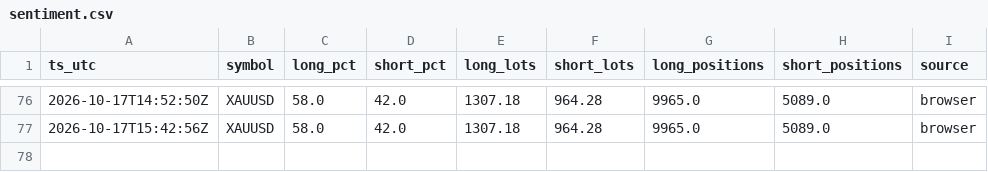
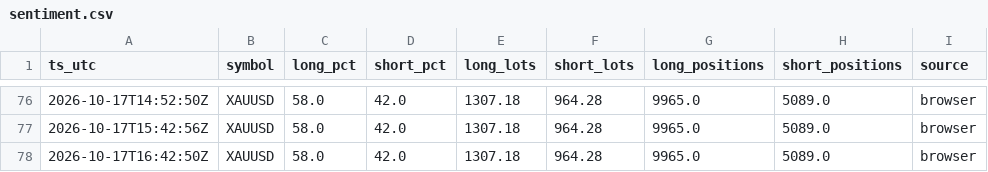
Before and after one commit to dennisegharevba/sentiment-collector, a CSV file: data/sentiment.csv, drawn as a sheet; only a part is shown, gaps mark what is left out; the diff names each change by its address in the sheet, - before the commit and + after, or states it on an @@ line.

Commit message:
sentiment snapshot 17/10/2026 17:42:53.63

```diff
--- a/data/sentiment.csv
+++ b/data/sentiment.csv
+row 78: 2026-10-17T16:42:50Z | XAUUSD | 58.0 | 42.0 | 1307.18 | 964.28 | 9965.0 | 5089.0 | browser
```
